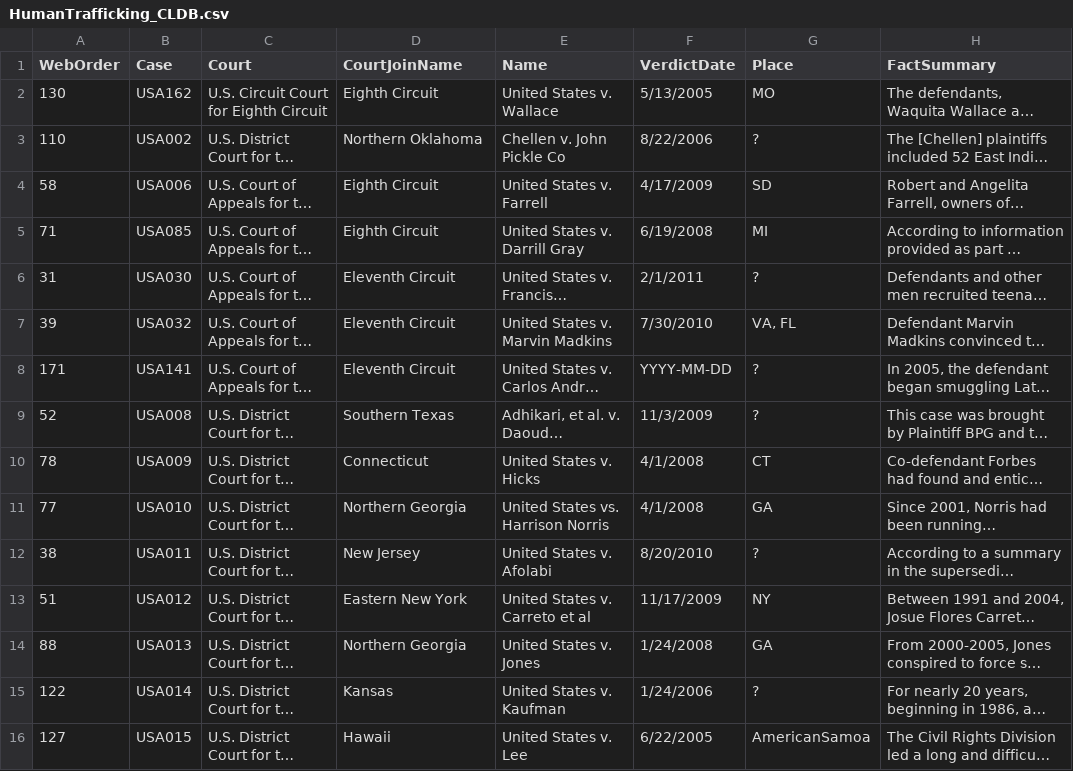
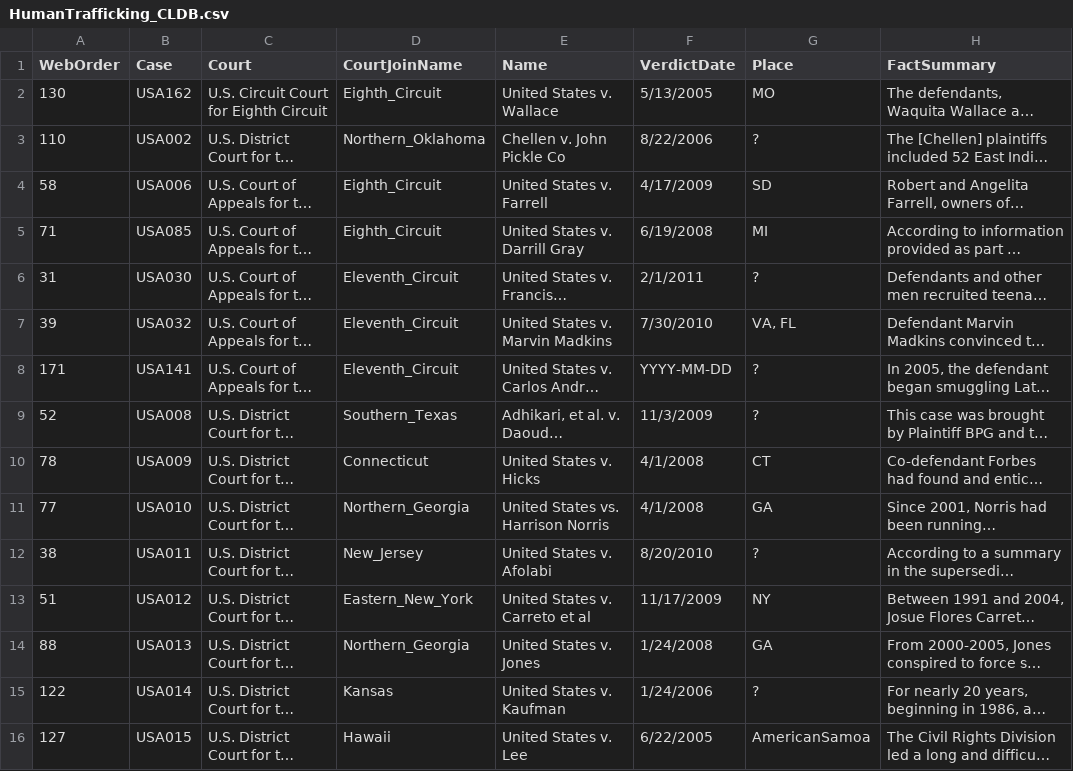
Before and after one commit to RossThorn/human-trafficking-viz, a CSV file: data/HumanTrafficking_CLDB.csv, drawn as a sheet; only a part is shown; long unchanged cells end in …; the diff covers the shown part only; the diff names each change by its address in the sheet, - before the commit and + after, or states it on an @@ line.

Commit message:
Data now reflects number of court cases
Court cases are now styled based on the total number reported in a
district as a function of the max number reported in a single district
nationwide

```diff
--- a/data/HumanTrafficking_CLDB.csv
+++ b/data/HumanTrafficking_CLDB.csv
-D2 (CourtJoinName): Eighth Circuit
+D2 (CourtJoinName): Eighth_Circuit
-D3 (CourtJoinName): Northern Oklahoma
+D3 (CourtJoinName): Northern_Oklahoma
-D4:D5 (CourtJoinName): Eighth Circuit
+D4:D5 (CourtJoinName): Eighth_Circuit
-D6:D8 (CourtJoinName): Eleventh Circuit
+D6:D8 (CourtJoinName): Eleventh_Circuit
-D9 (CourtJoinName): Southern Texas
+D9 (CourtJoinName): Southern_Texas
-D11 (CourtJoinName): Northern Georgia
+D11 (CourtJoinName): Northern_Georgia
-D12 (CourtJoinName): New Jersey
+D12 (CourtJoinName): New_Jersey
-D13 (CourtJoinName): Eastern New York
+D13 (CourtJoinName): Eastern_New_York
-D14 (CourtJoinName): Northern Georgia
+D14 (CourtJoinName): Northern_Georgia
```
Also changed, not shown: 133 edited cells elsewhere in this file, 3 other files.
